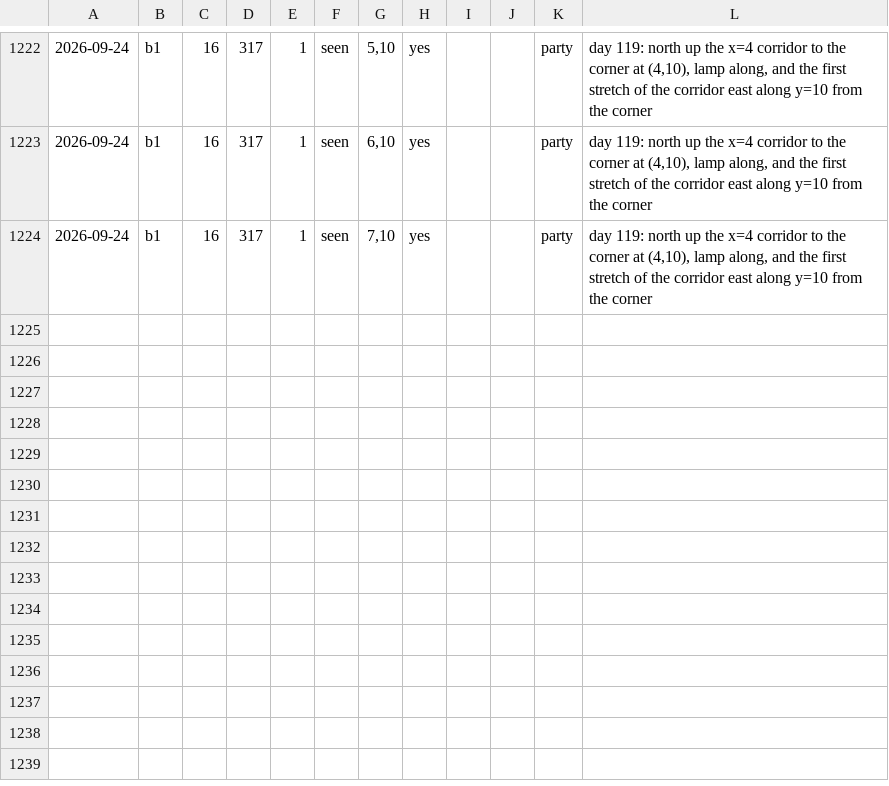
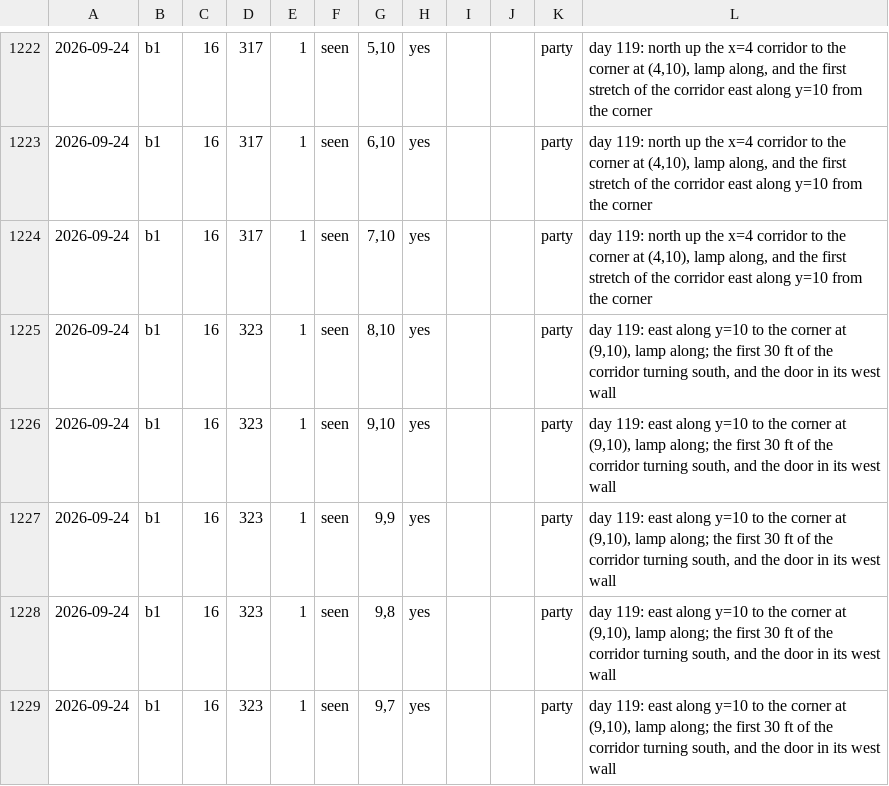
Before and after one commit to dllahr/claude_playing_advanced_dungeons_and_dragons_1st_edition, a TSV file: campaign/world_changes.tsv, drawn as a sheet; only a part is shown, gaps mark what is left out; the diff names each change by its address in the sheet, - before the commit and + after, or states it on an @@ line.

```diff
--- a/campaign/world_changes.tsv
+++ b/campaign/world_changes.tsv
+row 1225: 2026-09-24 | b1 | 16 | 323 | 1 | seen | 8,10 | yes |  |  | party | day 119: east along y=10 to the corner at (9,10), lamp along; the first 30 ft of the corridor turning south, and the door in its west wall
+row 1226: 2026-09-24 | b1 | 16 | 323 | 1 | seen | 9,10 | yes |  |  | party | day 119: east along y=10 to the corner at (9,10), lamp along; the first 30 ft of the corridor turning south, and the door in its west wall
+row 1227: 2026-09-24 | b1 | 16 | 323 | 1 | seen | 9,9 | yes |  |  | party | day 119: east along y=10 to the corner at (9,10), lamp along; the first 30 ft of the corridor turning south, and the door in its west wall
+row 1228: 2026-09-24 | b1 | 16 | 323 | 1 | seen | 9,8 | yes |  |  | party | day 119: east along y=10 to the corner at (9,10), lamp along; the first 30 ft of the corridor turning south, and the door in its west wall
+row 1229: 2026-09-24 | b1 | 16 | 323 | 1 | seen | 9,7 | yes |  |  | party | day 119: east along y=10 to the corner at (9,10), lamp along; the first 30 ft of the corridor turning south, and the door in its west wall
```
Also changed, not shown: campaign/clock.tsv, campaign/party.tsv.
